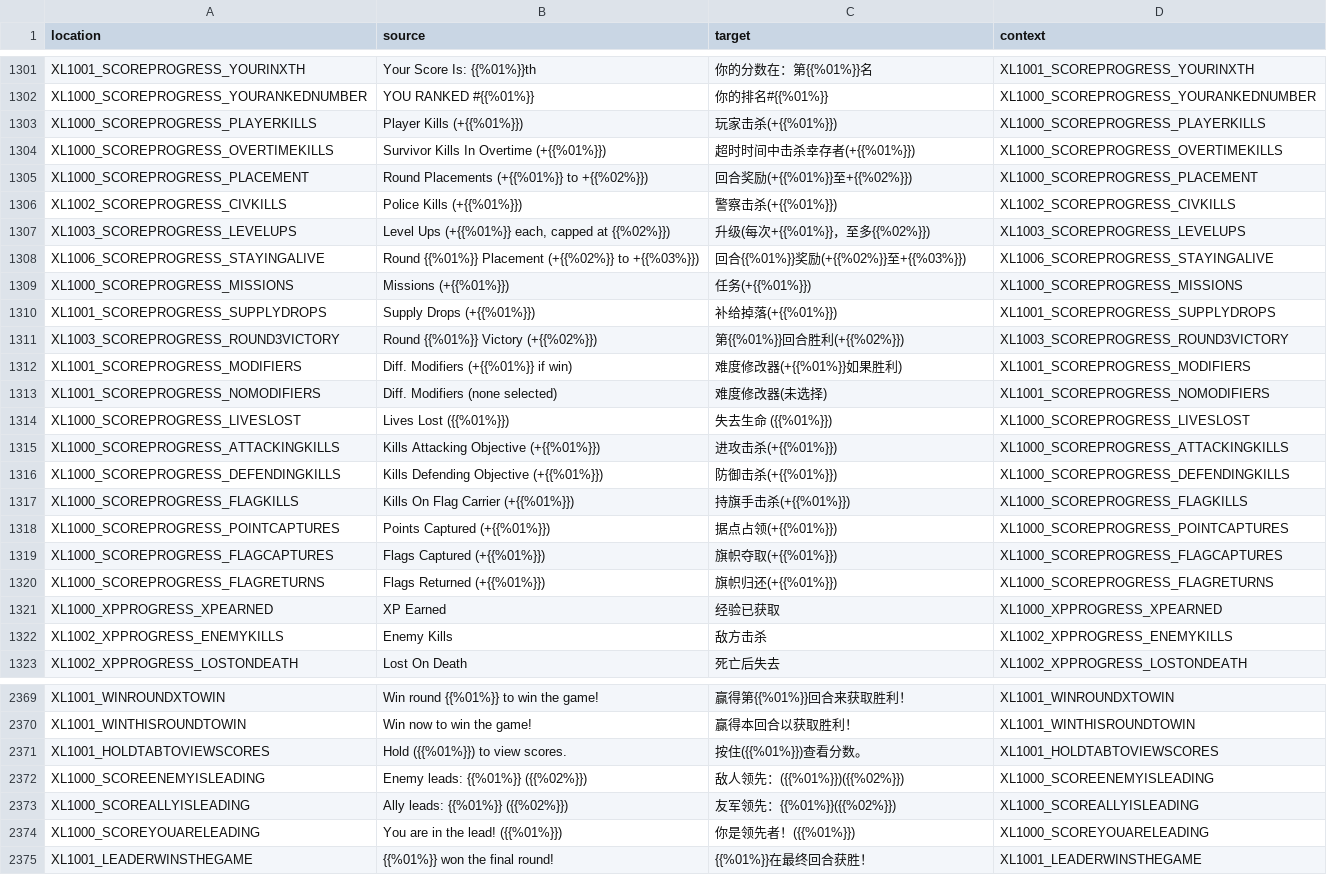
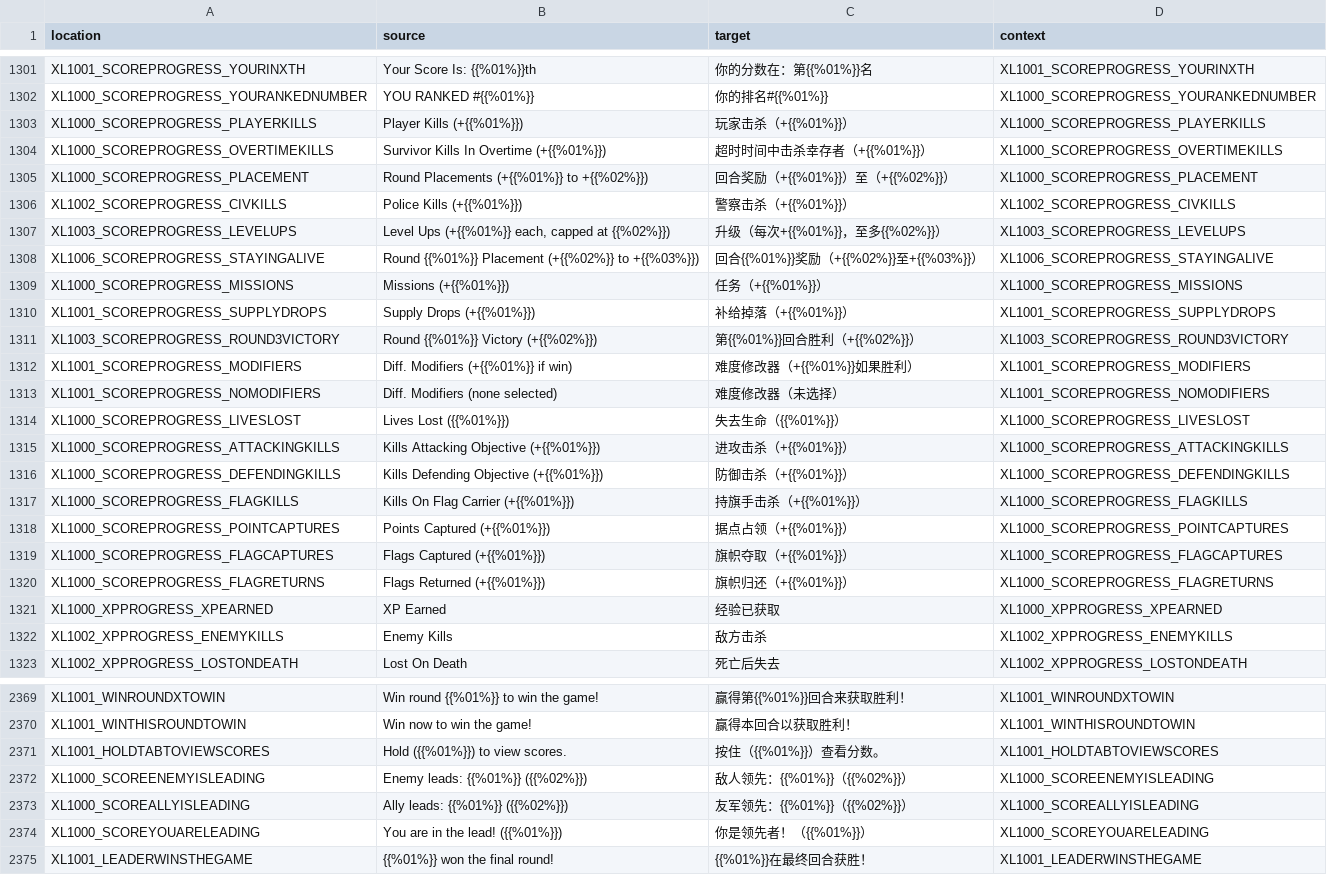
Before and after one commit to bencelot/GeneshiftTranslations, a CSV file: zh_Hans.csv, drawn as a sheet; only a part is shown, gaps mark what is left out; the diff covers the shown part only.

Commit message:
Add files via upload

```diff
--- a/zh_Hans.csv
+++ b/zh_Hans.csv
@@ -1302,20 +1302,20 @@
 "XL1000_SCOREPROGRESS_YOURANKEDNUMBER","YOU RANKED #{{%01%}}","你的排名#{{%01%}}","XL1000_SCOREPROGRESS_YOURANKEDNUMBER"
-"XL1000_SCOREPROGRESS_PLAYERKILLS","Player Kills (+{{%01%}})","玩家击杀(+{{%01%}})","XL1000_SCOREPROGRESS_PLAYERKILLS"
-"XL1000_SCOREPROGRESS_OVERTIMEKILLS","Survivor Kills In Overtime (+{{%01%}})","超时时间中击杀幸存者(+{{%01%}})","XL1000_SCOREPROGRESS_OVERTIMEKILLS"
-"XL1000_SCOREPROGRESS_PLACEMENT","Round Placements (+{{%01%}} to +{{%02%}})","回合奖励(+{{%01%}}至+{{%02%}})","XL1000_SCOREPROGRESS_PLACEMENT"
-"XL1002_SCOREPROGRESS_CIVKILLS","Police Kills (+{{%01%}})","警察击杀(+{{%01%}})","XL1002_SCOREPROGRESS_CIVKILLS"
-"XL1003_SCOREPROGRESS_LEVELUPS","Level Ups (+{{%01%}} each, capped at {{%02%}})","升级(每次+{{%01%}}，至多{{%02%}})","XL1003_SCOREPROGRESS_LEVELUPS"
-"XL1006_SCOREPROGRESS_STAYINGALIVE","Round {{%01%}} Placement (+{{%02%}} to +{{%03%}})","回合{{%01%}}奖励(+{{%02%}}至+{{%03%}})","XL1006_SCOREPROGRESS_STAYINGALIVE"
-"XL1000_SCOREPROGRESS_MISSIONS","Missions (+{{%01%}})","任务(+{{%01%}})","XL1000_SCOREPROGRESS_MISSIONS"
-"XL1001_SCOREPROGRESS_SUPPLYDROPS","Supply Drops (+{{%01%}})","补给掉落(+{{%01%}})","XL1001_SCOREPROGRESS_SUPPLYDROPS"
-"XL1003_SCOREPROGRESS_ROUND3VICTORY","Round {{%01%}} Victory (+{{%02%}})","第{{%01%}}回合胜利(+{{%02%}})","XL1003_SCOREPROGRESS_ROUND3VICTORY"
-"XL1001_SCOREPROGRESS_MODIFIERS","Diff. Modifiers (+{{%01%}} if win)","难度修改器(+{{%01%}}如果胜利)","XL1001_SCOREPROGRESS_MODIFIERS"
-"XL1001_SCOREPROGRESS_NOMODIFIERS","Diff. Modifiers (none selected)","难度修改器(未选择)","XL1001_SCOREPROGRESS_NOMODIFIERS"
-"XL1000_SCOREPROGRESS_LIVESLOST","Lives Lost ({{%01%}})","失去生命 ({{%01%}})","XL1000_SCOREPROGRESS_LIVESLOST"
-"XL1000_SCOREPROGRESS_ATTACKINGKILLS","Kills Attacking Objective (+{{%01%}})","进攻击杀(+{{%01%}})","XL1000_SCOREPROGRESS_ATTACKINGKILLS"
-"XL1000_SCOREPROGRESS_DEFENDINGKILLS","Kills Defending Objective (+{{%01%}})","防御击杀(+{{%01%}})","XL1000_SCOREPROGRESS_DEFENDINGKILLS"
-"XL1000_SCOREPROGRESS_FLAGKILLS","Kills On Flag Carrier (+{{%01%}})","持旗手击杀(+{{%01%}})","XL1000_SCOREPROGRESS_FLAGKILLS"
-"XL1000_SCOREPROGRESS_POINTCAPTURES","Points Captured (+{{%01%}})","据点占领(+{{%01%}})","XL1000_SCOREPROGRESS_POINTCAPTURES"
-"XL1000_SCOREPROGRESS_FLAGCAPTURES","Flags Captured (+{{%01%}})","旗帜夺取(+{{%01%}})","XL1000_SCOREPROGRESS_FLAGCAPTURES"
-"XL1000_SCOREPROGRESS_FLAGRETURNS","Flags Returned (+{{%01%}})","旗帜归还(+{{%01%}})","XL1000_SCOREPROGRESS_FLAGRETURNS"
+"XL1000_SCOREPROGRESS_PLAYERKILLS","Player Kills (+{{%01%}})","玩家击杀（+{{%01%}}）","XL1000_SCOREPROGRESS_PLAYERKILLS"
+"XL1000_SCOREPROGRESS_OVERTIMEKILLS","Survivor Kills In Overtime (+{{%01%}})","超时时间中击杀幸存者（+{{%01%}}）","XL1000_SCOREPROGRESS_OVERTIMEKILLS"
+"XL1000_SCOREPROGRESS_PLACEMENT","Round Placements (+{{%01%}} to +{{%02%}})","回合奖励（+{{%01%}}）至（+{{%02%}}）","XL1000_SCOREPROGRESS_PLACEMENT"
+"XL1002_SCOREPROGRESS_CIVKILLS","Police Kills (+{{%01%}})","警察击杀（+{{%01%}}）","XL1002_SCOREPROGRESS_CIVKILLS"
+"XL1003_SCOREPROGRESS_LEVELUPS","Level Ups (+{{%01%}} each, capped at {{%02%}})","升级（每次+{{%01%}}，至多{{%02%}}）","XL1003_SCOREPROGRESS_LEVELUPS"
+"XL1006_SCOREPROGRESS_STAYINGALIVE","Round {{%01%}} Placement (+{{%02%}} to +{{%03%}})","回合{{%01%}}奖励（+{{%02%}}至+{{%03%}}）","XL1006_SCOREPROGRESS_STAYINGALIVE"
+"XL1000_SCOREPROGRESS_MISSIONS","Missions (+{{%01%}})","任务（+{{%01%}}）","XL1000_SCOREPROGRESS_MISSIONS"
+"XL1001_SCOREPROGRESS_SUPPLYDROPS","Supply Drops (+{{%01%}})","补给掉落（+{{%01%}}）","XL1001_SCOREPROGRESS_SUPPLYDROPS"
+"XL1003_SCOREPROGRESS_ROUND3VICTORY","Round {{%01%}} Victory (+{{%02%}})","第{{%01%}}回合胜利（+{{%02%}}）","XL1003_SCOREPROGRESS_ROUND3VICTORY"
+"XL1001_SCOREPROGRESS_MODIFIERS","Diff. Modifiers (+{{%01%}} if win)","难度修改器（+{{%01%}}如果胜利）","XL1001_SCOREPROGRESS_MODIFIERS"
+"XL1001_SCOREPROGRESS_NOMODIFIERS","Diff. Modifiers (none selected)","难度修改器（未选择）","XL1001_SCOREPROGRESS_NOMODIFIERS"
+"XL1000_SCOREPROGRESS_LIVESLOST","Lives Lost ({{%01%}})","失去生命（{{%01%}}）","XL1000_SCOREPROGRESS_LIVESLOST"
+"XL1000_SCOREPROGRESS_ATTACKINGKILLS","Kills Attacking Objective (+{{%01%}})","进攻击杀（+{{%01%}}）","XL1000_SCOREPROGRESS_ATTACKINGKILLS"
+"XL1000_SCOREPROGRESS_DEFENDINGKILLS","Kills Defending Objective (+{{%01%}})","防御击杀（+{{%01%}}）","XL1000_SCOREPROGRESS_DEFENDINGKILLS"
+"XL1000_SCOREPROGRESS_FLAGKILLS","Kills On Flag Carrier (+{{%01%}})","持旗手击杀（+{{%01%}}）","XL1000_SCOREPROGRESS_FLAGKILLS"
+"XL1000_SCOREPROGRESS_POINTCAPTURES","Points Captured (+{{%01%}})","据点占领（+{{%01%}}）","XL1000_SCOREPROGRESS_POINTCAPTURES"
+"XL1000_SCOREPROGRESS_FLAGCAPTURES","Flags Captured (+{{%01%}})","旗帜夺取（+{{%01%}}）","XL1000_SCOREPROGRESS_FLAGCAPTURES"
+"XL1000_SCOREPROGRESS_FLAGRETURNS","Flags Returned (+{{%01%}})","旗帜归还（+{{%01%}}）","XL1000_SCOREPROGRESS_FLAGRETURNS"
 "XL1000_XPPROGRESS_XPEARNED","XP Earned","经验已获取","XL1000_XPPROGRESS_XPEARNED"
@@ -2370,6 +2370,6 @@
 "XL1001_WINTHISROUNDTOWIN","Win now to win the game!","赢得本回合以获取胜利！","XL1001_WINTHISROUNDTOWIN"
-"XL1001_HOLDTABTOVIEWSCORES","Hold ({{%01%}}) to view scores.","按住({{%01%}})查看分数。","XL1001_HOLDTABTOVIEWSCORES"
-"XL1000_SCOREENEMYISLEADING","Enemy leads: {{%01%}} ({{%02%}})","敌人领先：({{%01%}})({{%02%}})","XL1000_SCOREENEMYISLEADING"
-"XL1000_SCOREALLYISLEADING","Ally leads: {{%01%}} ({{%02%}})","友军领先：{{%01%}}({{%02%}})","XL1000_SCOREALLYISLEADING"
-"XL1000_SCOREYOUARELEADING","You are in the lead! ({{%01%}})","你是领先者！({{%01%}})","XL1000_SCOREYOUARELEADING"
+"XL1001_HOLDTABTOVIEWSCORES","Hold ({{%01%}}) to view scores.","按住（{{%01%}}）查看分数。","XL1001_HOLDTABTOVIEWSCORES"
+"XL1000_SCOREENEMYISLEADING","Enemy leads: {{%01%}} ({{%02%}})","敌人领先：{{%01%}}（{{%02%}}）","XL1000_SCOREENEMYISLEADING"
+"XL1000_SCOREALLYISLEADING","Ally leads: {{%01%}} ({{%02%}})","友军领先：{{%01%}}（{{%02%}}）","XL1000_SCOREALLYISLEADING"
+"XL1000_SCOREYOUARELEADING","You are in the lead! ({{%01%}})","你是领先者！（{{%01%}}）","XL1000_SCOREYOUARELEADING"
 "XL1001_LEADERWINSTHEGAME","{{%01%}} won the final round!","{{%01%}}在最终回合获胜！","XL1001_LEADERWINSTHEGAME"
```
Also changed, not shown: 70 edited cells elsewhere in this file.
